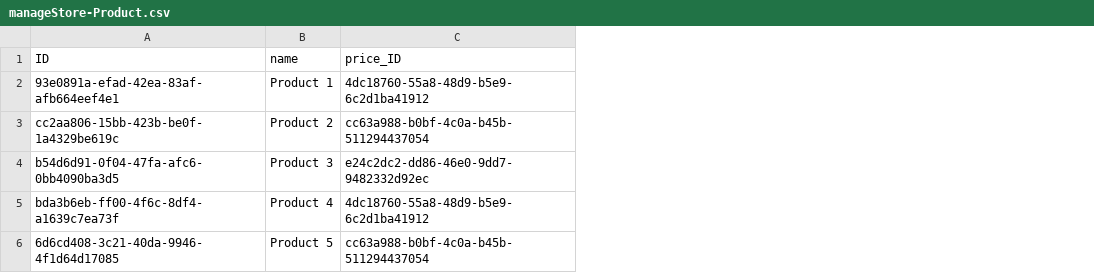
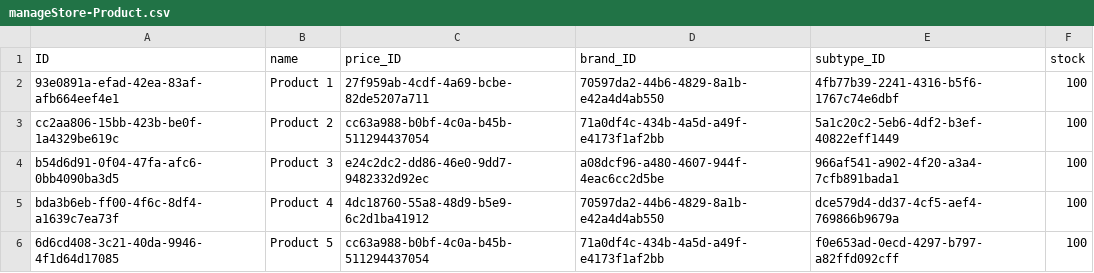
Before and after one commit to msantandp/CAP-Trainig, a CSV file: ManageStores/db/data/manageStore-Product.csv, drawn as a sheet; the diff names each change by its address in the sheet, - before the commit and + after, or states it on an @@ line.

```diff
--- a/ManageStores/db/data/manageStore-Product.csv
+++ b/ManageStores/db/data/manageStore-Product.csv
+column D (brand_ID), rows 2-6: 70597da2-44b6-4829-8a1b-e42a4d4ab550 | 71a0df4c-434b-4a5d-a49f-e4173f1af2bb | a08dcf96-a480-4607-944f-4eac6cc2d5be | 70597da2-44b6-4829-8a1b-e42a4d4ab550 | 71a0df4c-434b-4a5d-a49f-e4173f1af2bb
+column E (subtype_ID), rows 2-6: 4fb77b39-2241-4316-b5f6-1767c74e6dbf | 5a1c20c2-5eb6-4df2-b3ef-40822eff1449 | 966af541-a902-4f20-a3a4-7cfb891bada1 | dce579d4-dd37-4cf5-aef4-769866b9679a | f0e653ad-0ecd-4297-b797-a82ffd092cff
+column F (stock), rows 2-6: all 100
-C2 (price_ID): 4dc18760-55a8-48d9-b5e9-6c2d1ba41912
+C2 (price_ID): 27f959ab-4cdf-4a69-bcbe-82de5207a711
```
Also changed, not shown: 48 other files.
